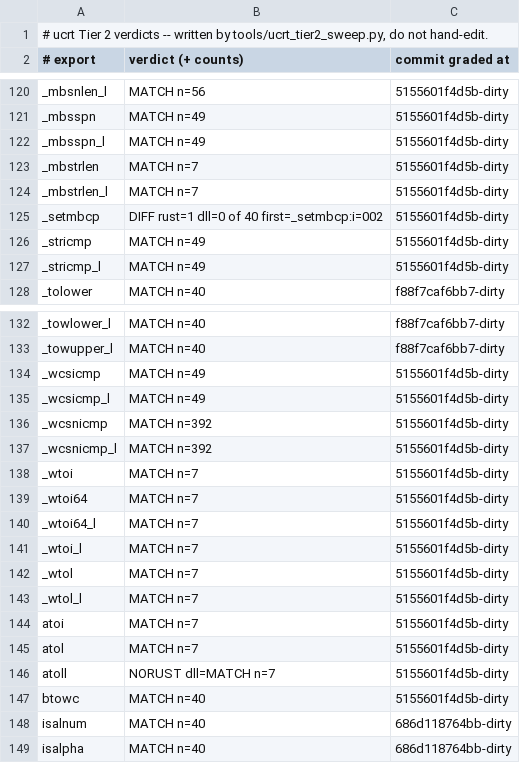
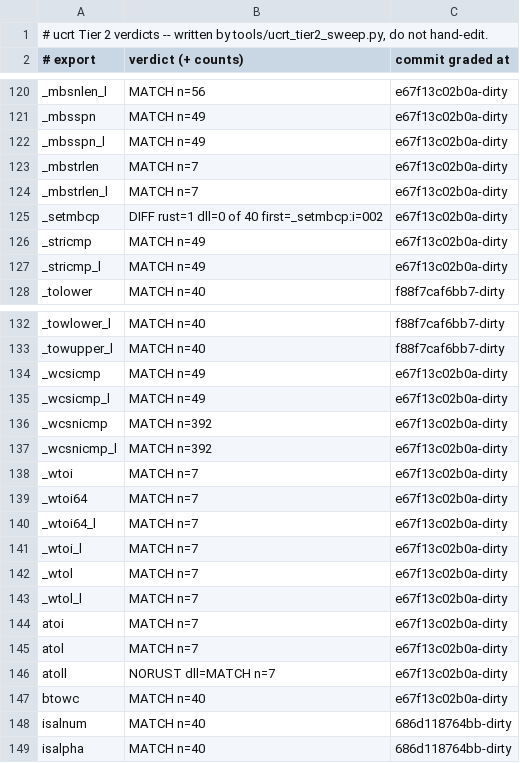
Before and after one commit to meanie-py/vibeos, a TSV file: docs/engineering/active-lanes/ucrt-tier2-table.tsv, drawn as a sheet; only a part is shown, gaps mark what is left out; the diff covers the shown part only; the diff names each change by its address in the sheet, - before the commit and + after, or states it on an @@ line.

```diff
--- a/docs/engineering/active-lanes/ucrt-tier2-table.tsv
+++ b/docs/engineering/active-lanes/ucrt-tier2-table.tsv
-C120:C127 (commit graded at): 5155601f4d5b-dirty
+C120:C127 (commit graded at): e67f13c02b0a-dirty
-C134:C147 (commit graded at): 5155601f4d5b-dirty
+C134:C147 (commit graded at): e67f13c02b0a-dirty
```
Also changed, not shown: 3 added rows and 49 edited cells elsewhere in this file, 12 other files.
